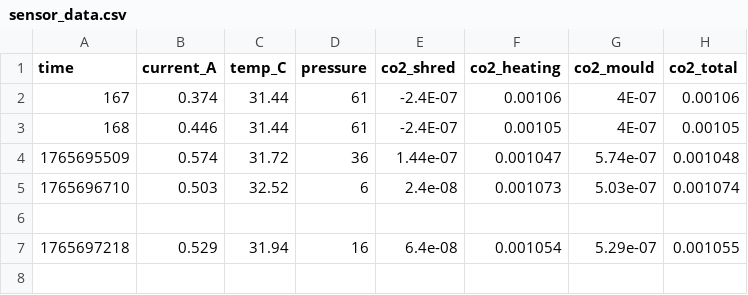
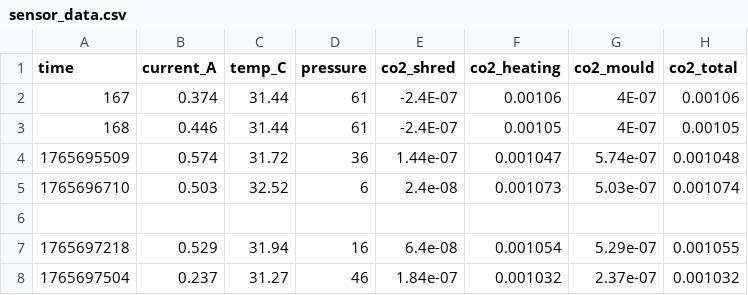
Before and after one commit to Shaithan-max/fastapi-carbon-backend, a CSV file: sensor_data.csv, drawn as a sheet.

```diff
--- a/sensor_data.csv
+++ b/sensor_data.csv
@@ -7 +7,2 @@ time,current_A,temp_C,pressure,co2_shred,co2_heating,co2_mould,co2_total
 1765697218,0.529,31.94,16,6.4e-08,0.001054,5.29e-07,0.001055
+1765697504,0.237,31.27,46,1.84e-07,0.001032,2.37e-07,0.001032
```
